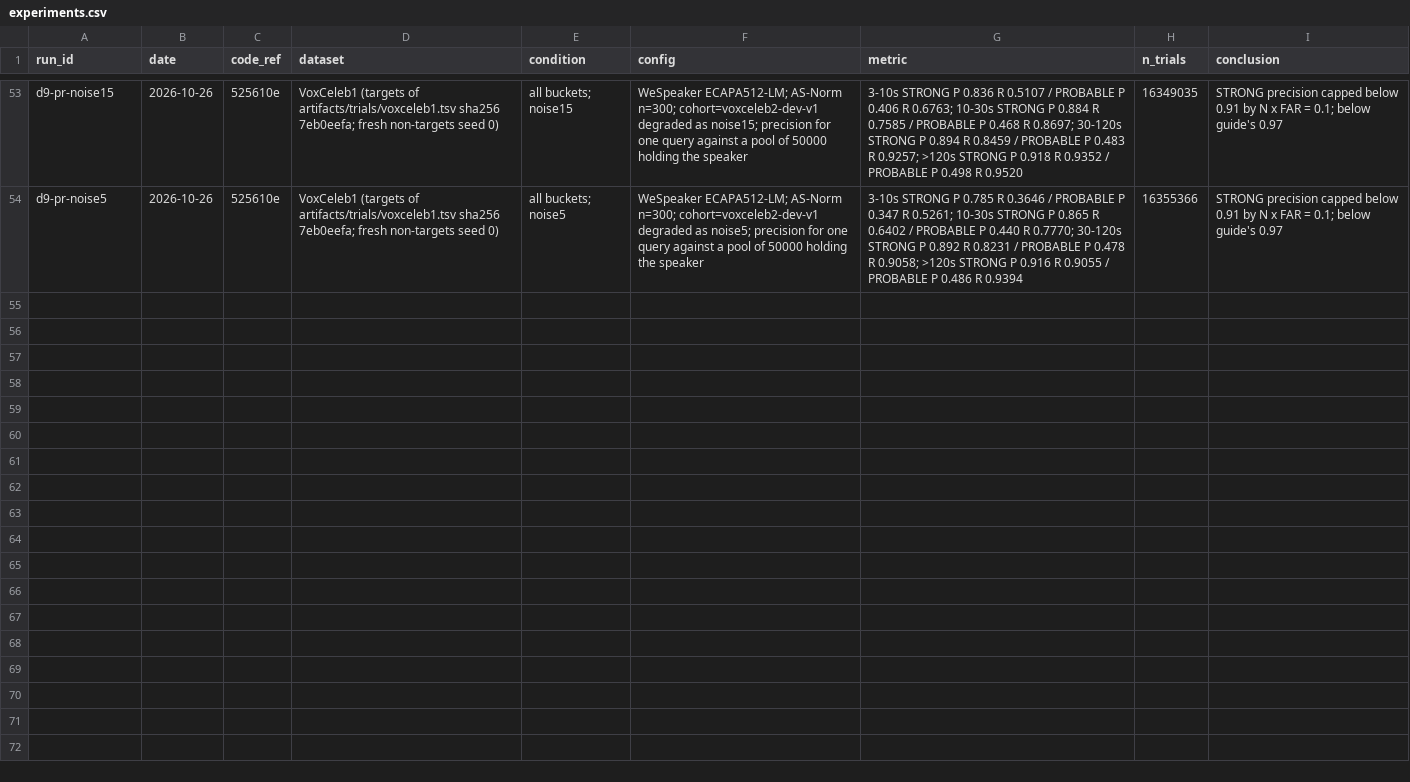
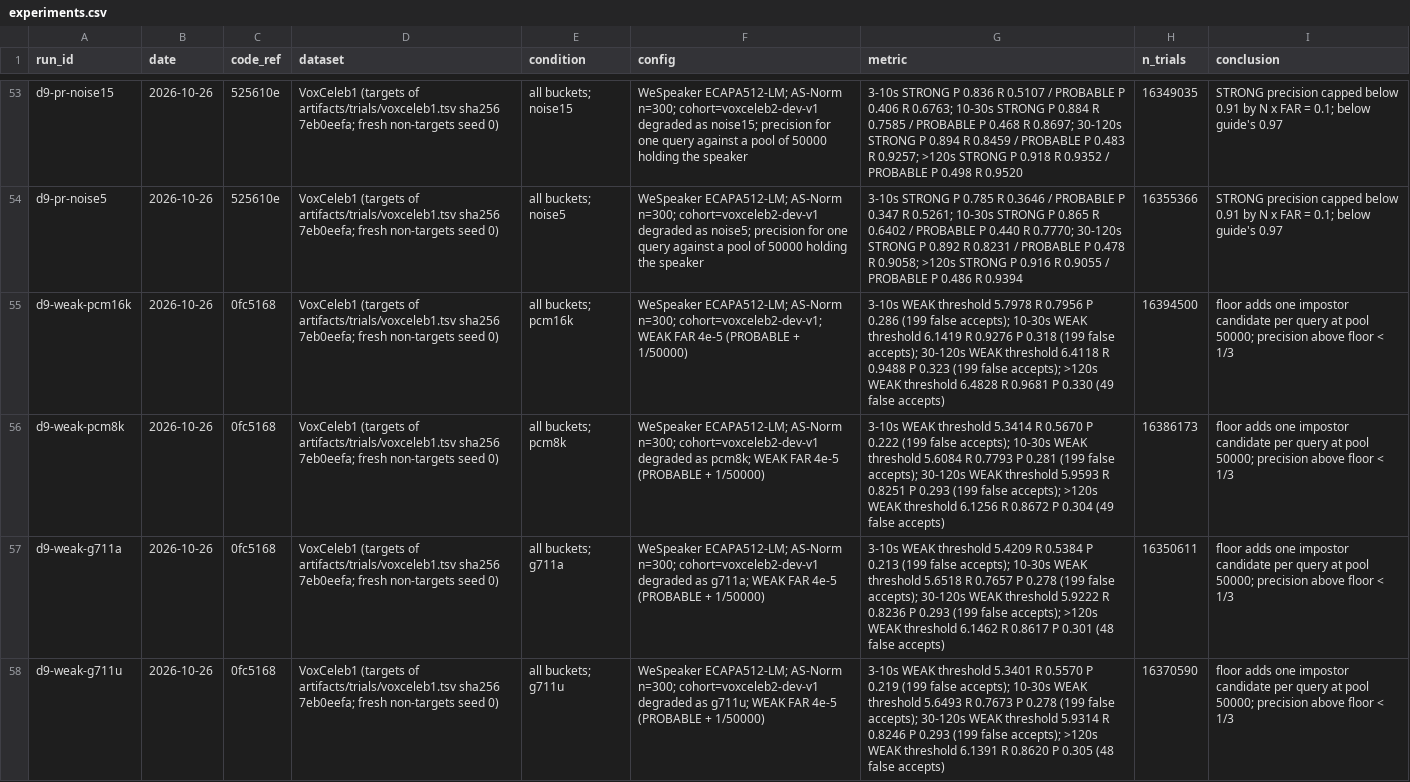
Before and after one commit to muzaffar-murodovich/speaker-verification-service, a CSV file: experiments.csv, drawn as a sheet; only a part is shown, gaps mark what is left out; the diff covers the shown part only; the diff names each change by its address in the sheet, - before the commit and + after, or states it on an @@ line.

```diff
--- a/experiments.csv
+++ b/experiments.csv
+row 55: d9-weak-pcm16k | 2026-10-26 | 0fc5168 | VoxCeleb1 (targets of artifacts/trials/voxceleb1.tsv sha256 7eb0eefa; fresh non-targets seed 0) | all buckets; pcm16k | WeSpeaker ECAPA512-LM; AS-Norm n=300; cohort=voxceleb2-dev-v1; WEAK FAR 4e-5 (PROBABLE + 1/50000) | 3-10s WEAK threshold 5.7978 R 0.7956 P 0.286 (199 false accepts); 10-30s WEAK threshold 6.1419 R 0.9276 P 0.318 (199 false accepts); 30-120s WEAK threshold 6.4118 R 0.9488 P 0.323 (199 false accepts); >120s WEAK threshold 6.4828 R 0.9681 P 0.330 (49 false accepts) | 16394500 | floor adds one impostor candidate per query at pool 50000; precision above floor < 1/3
+row 56: d9-weak-pcm8k | 2026-10-26 | 0fc5168 | VoxCeleb1 (targets of artifacts/trials/voxceleb1.tsv sha256 7eb0eefa; fresh non-targets seed 0) | all buckets; pcm8k | WeSpeaker ECAPA512-LM; AS-Norm n=300; cohort=voxceleb2-dev-v1 degraded as pcm8k; WEAK FAR 4e-5 (PROBABLE + 1/50000) | 3-10s WEAK threshold 5.3414 R 0.5670 P 0.222 (199 false accepts); 10-30s WEAK threshold 5.6084 R 0.7793 P 0.281 (199 false accepts); 30-120s WEAK threshold 5.9593 R 0.8251 P 0.293 (199 false accepts); >120s WEAK threshold 6.1256 R 0.8672 P 0.304 (49 false accepts) | 16386173 | floor adds one impostor candidate per query at pool 50000; precision above floor < 1/3
+row 57: d9-weak-g711a | 2026-10-26 | 0fc5168 | VoxCeleb1 (targets of artifacts/trials/voxceleb1.tsv sha256 7eb0eefa; fresh non-targets seed 0) | all buckets; g711a | WeSpeaker ECAPA512-LM; AS-Norm n=300; cohort=voxceleb2-dev-v1 degraded as g711a; WEAK FAR 4e-5 (PROBABLE + 1/50000) | 3-10s WEAK threshold 5.4209 R 0.5384 P 0.213 (199 false accepts); 10-30s WEAK threshold 5.6518 R 0.7657 P 0.278 (199 false accepts); 30-120s WEAK threshold 5.9222 R 0.8236 P 0.293 (199 false accepts); >120s WEAK threshold 6.1462 R 0.8617 P 0.301 (48 false accepts) | 16350611 | floor adds one impostor candidate per query at pool 50000; precision above floor < 1/3
+row 58: d9-weak-g711u | 2026-10-26 | 0fc5168 | VoxCeleb1 (targets of artifacts/trials/voxceleb1.tsv sha256 7eb0eefa; fresh non-targets seed 0) | all buckets; g711u | WeSpeaker ECAPA512-LM; AS-Norm n=300; cohort=voxceleb2-dev-v1 degraded as g711u; WEAK FAR 4e-5 (PROBABLE + 1/50000) | 3-10s WEAK threshold 5.3401 R 0.5570 P 0.219 (199 false accepts); 10-30s WEAK threshold 5.6493 R 0.7673 P 0.278 (199 false accepts); 30-120s WEAK threshold 5.9314 R 0.8246 P 0.293 (199 false accepts); >120s WEAK threshold 6.1391 R 0.8620 P 0.305 (48 false accepts) | 16370590 | floor adds one impostor candidate per query at pool 50000; precision above floor < 1/3
```
Also changed, not shown: 4 added rows elsewhere in this file, 1 other file.
